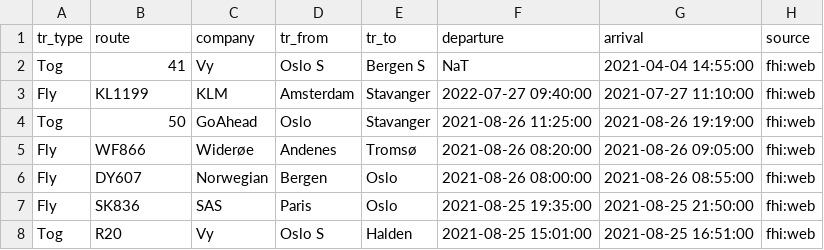
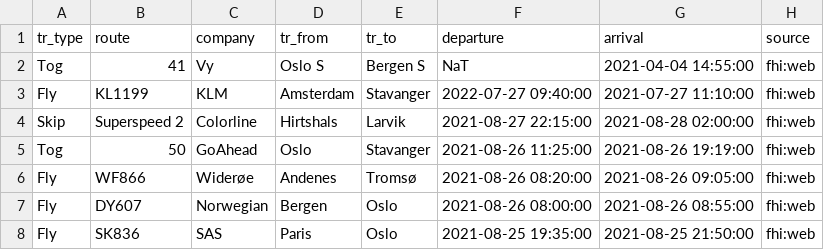
Before and after one commit to frefrik/covid19norge-data, a CSV file: data/transport.csv, drawn as a sheet; only a part is shown; the shorter side is filled out with more unchanged rows.

```diff
--- a/data/transport.csv
+++ b/data/transport.csv
@@ -3,2 +3,3 @@ Tog,41,Vy,Oslo S,Bergen S,NaT,2021-04-04 14:55:00,fhi:web
 Fly,KL1199,KLM,Amsterdam,Stavanger,2022-07-27 09:40:00,2021-07-27 11:10:00,fhi:web
+Skip,Superspeed 2,Colorline,Hirtshals,Larvik,2021-08-27 22:15:00,2021-08-28 02:00:00,fhi:web
 Tog,50,GoAhead,Oslo,Stavanger,2021-08-26 11:25:00,2021-08-26 19:19:00,fhi:web
```
Also changed, not shown: 2 other files.
